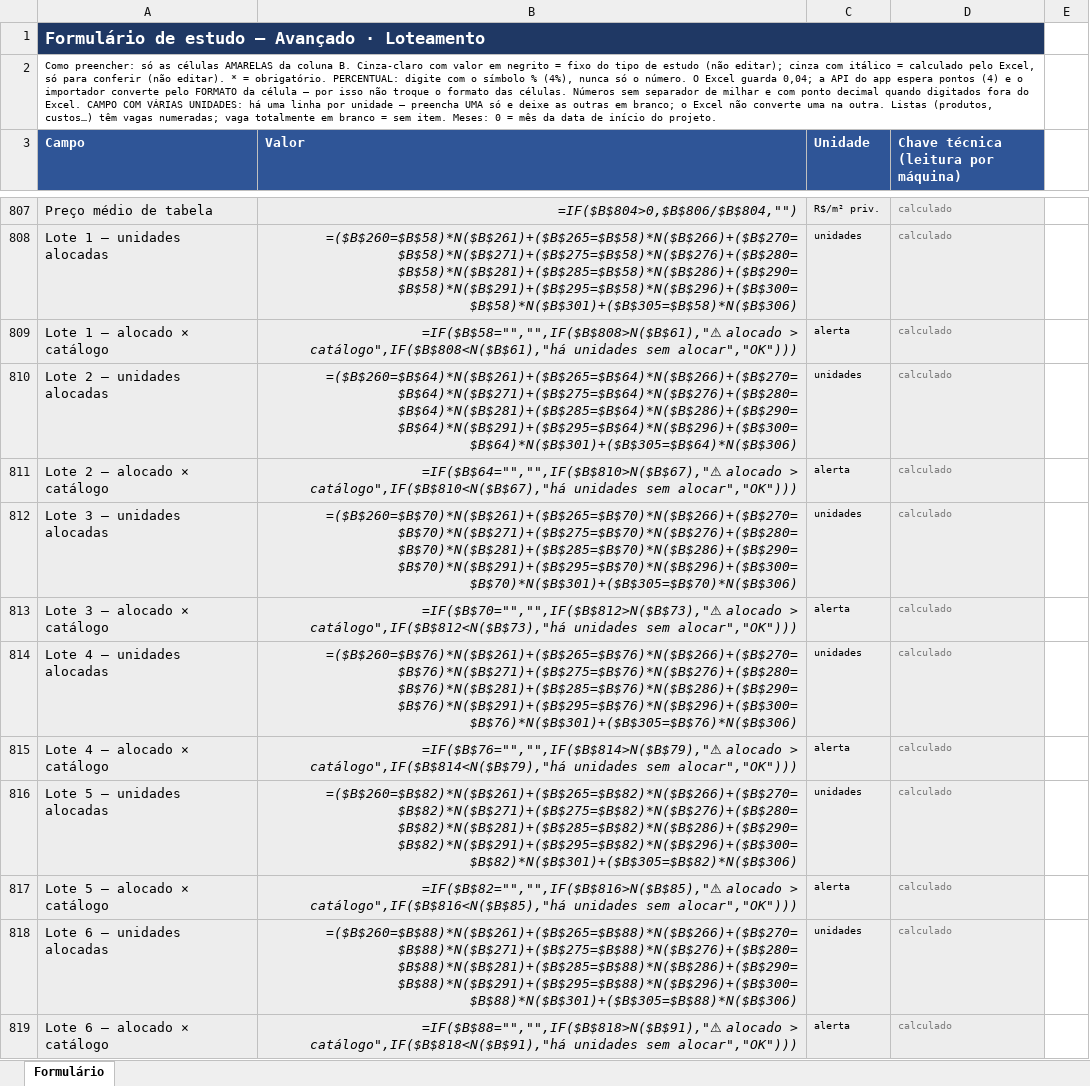
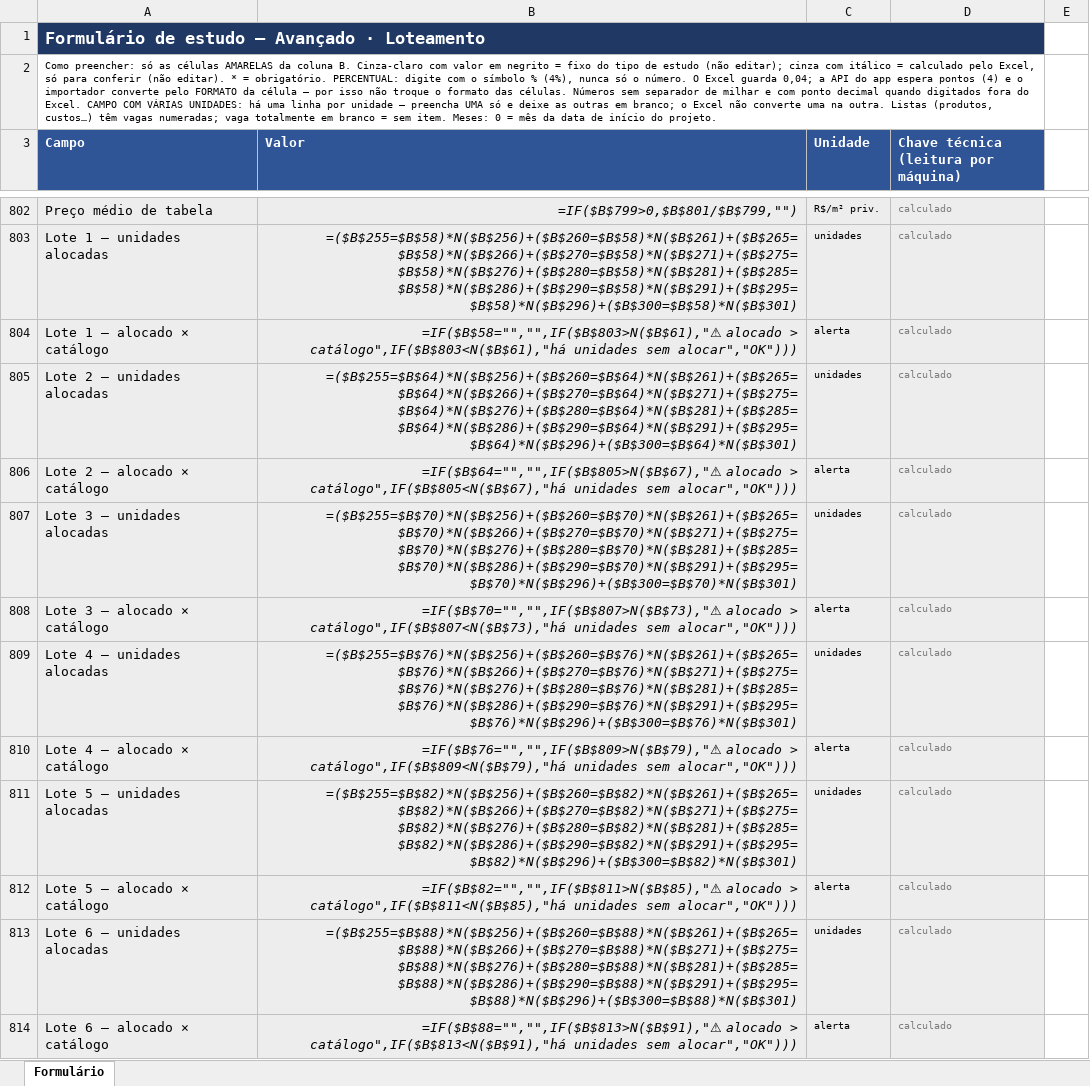
Before and after one commit to rafaleandrog/viabilidade-real-estate, an Excel workbook: referencia/formularios/exemplos/exemplo-loteamento-vale-do-sol-avancado.xlsx, sheet Formulário, drawn as a sheet; only a part is shown, gaps mark what is left out; values as stored, in another font and other column widths than the file's, no borders; formulas without a stored value are shown as written; addresses are those after the commit; the diff covers the shown part only; the diff names each change by its address in the sheet, - before the commit and + after, or states it on an @@ line.

```diff
--- a/referencia/formularios/exemplos/exemplo-loteamento-vale-do-sol-avancado.xlsx (sheet Formulário)
+++ b/referencia/formularios/exemplos/exemplo-loteamento-vale-do-sol-avancado.xlsx (sheet Formulário)
-B802 (Valor): =IF($B$804>0,$B$806/$B$804,"")
+B802 (Valor): =IF($B$799>0,$B$801/$B$799,"")
-B803 (Valor): =($B$260=$B$58)*N($B$261)+($B$265=$B$58)*N($B$266)+($B$270=$B$58)*N($B$271)+($B$275=$B$58)*N($B$276)+($B$280=$B$58)*N($B$281)+($B$285=$B$58)*N($B$286)+($B$290=$B$58)*N($B$291)+($B$295=$B$58)*N($B$296)+($B$300=$B$58)*N($B$301)+($B$305=$B$58)*N($B$306)
+B803 (Valor): =($B$255=$B$58)*N($B$256)+($B$260=$B$58)*N($B$261)+($B$265=$B$58)*N($B$266)+($B$270=$B$58)*N($B$271)+($B$275=$B$58)*N($B$276)+($B$280=$B$58)*N($B$281)+($B$285=$B$58)*N($B$286)+($B$290=$B$58)*N($B$291)+($B$295=$B$58)*N($B$296)+($B$300=$B$58)*N($B$301)
-B804 (Valor): =IF($B$58="","",IF($B$808>N($B$61),"⚠ alocado > catálogo",IF($B$808<N($B$61),"há unidades sem…
+B804 (Valor): =IF($B$58="","",IF($B$803>N($B$61),"⚠ alocado > catálogo",IF($B$803<N($B$61),"há unidades sem…
-B805 (Valor): =($B$260=$B$64)*N($B$261)+($B$265=$B$64)*N($B$266)+($B$270=$B$64)*N($B$271)+($B$275=$B$64)*N($B$276)+($B$280=$B$64)*N($B$281)+($B$285=$B$64)*N($B$286)+($B$290=$B$64)*N($B$291)+($B$295=$B$64)*N($B$296)+($B$300=$B$64)*N($B$301)+($B$305=$B$64)*N($B$306)
+B805 (Valor): =($B$255=$B$64)*N($B$256)+($B$260=$B$64)*N($B$261)+($B$265=$B$64)*N($B$266)+($B$270=$B$64)*N($B$271)+($B$275=$B$64)*N($B$276)+($B$280=$B$64)*N($B$281)+($B$285=$B$64)*N($B$286)+($B$290=$B$64)*N($B$291)+($B$295=$B$64)*N($B$296)+($B$300=$B$64)*N($B$301)
-B806 (Valor): =IF($B$64="","",IF($B$810>N($B$67),"⚠ alocado > catálogo",IF($B$810<N($B$67),"há unidades sem…
+B806 (Valor): =IF($B$64="","",IF($B$805>N($B$67),"⚠ alocado > catálogo",IF($B$805<N($B$67),"há unidades sem…
-B807 (Valor): =($B$260=$B$70)*N($B$261)+($B$265=$B$70)*N($B$266)+($B$270=$B$70)*N($B$271)+($B$275=$B$70)*N($B$276)+($B$280=$B$70)*N($B$281)+($B$285=$B$70)*N($B$286)+($B$290=$B$70)*N($B$291)+($B$295=$B$70)*N($B$296)+($B$300=$B$70)*N($B$301)+($B$305=$B$70)*N($B$306)
+B807 (Valor): =($B$255=$B$70)*N($B$256)+($B$260=$B$70)*N($B$261)+($B$265=$B$70)*N($B$266)+($B$270=$B$70)*N($B$271)+($B$275=$B$70)*N($B$276)+($B$280=$B$70)*N($B$281)+($B$285=$B$70)*N($B$286)+($B$290=$B$70)*N($B$291)+($B$295=$B$70)*N($B$296)+($B$300=$B$70)*N($B$301)
-B808 (Valor): =IF($B$70="","",IF($B$812>N($B$73),"⚠ alocado > catálogo",IF($B$812<N($B$73),"há unidades sem…
+B808 (Valor): =IF($B$70="","",IF($B$807>N($B$73),"⚠ alocado > catálogo",IF($B$807<N($B$73),"há unidades sem…
-B809 (Valor): =($B$260=$B$76)*N($B$261)+($B$265=$B$76)*N($B$266)+($B$270=$B$76)*N($B$271)+($B$275=$B$76)*N($B$276)+($B$280=$B$76)*N($B$281)+($B$285=$B$76)*N($B$286)+($B$290=$B$76)*N($B$291)+($B$295=$B$76)*N($B$296)+($B$300=$B$76)*N($B$301)+($B$305=$B$76)*N($B$306)
+B809 (Valor): =($B$255=$B$76)*N($B$256)+($B$260=$B$76)*N($B$261)+($B$265=$B$76)*N($B$266)+($B$270=$B$76)*N($B$271)+($B$275=$B$76)*N($B$276)+($B$280=$B$76)*N($B$281)+($B$285=$B$76)*N($B$286)+($B$290=$B$76)*N($B$291)+($B$295=$B$76)*N($B$296)+($B$300=$B$76)*N($B$301)
-B810 (Valor): =IF($B$76="","",IF($B$814>N($B$79),"⚠ alocado > catálogo",IF($B$814<N($B$79),"há unidades sem…
+B810 (Valor): =IF($B$76="","",IF($B$809>N($B$79),"⚠ alocado > catálogo",IF($B$809<N($B$79),"há unidades sem…
-B811 (Valor): =($B$260=$B$82)*N($B$261)+($B$265=$B$82)*N($B$266)+($B$270=$B$82)*N($B$271)+($B$275=$B$82)*N($B$276)+($B$280=$B$82)*N($B$281)+($B$285=$B$82)*N($B$286)+($B$290=$B$82)*N($B$291)+($B$295=$B$82)*N($B$296)+($B$300=$B$82)*N($B$301)+($B$305=$B$82)*N($B$306)
+B811 (Valor): =($B$255=$B$82)*N($B$256)+($B$260=$B$82)*N($B$261)+($B$265=$B$82)*N($B$266)+($B$270=$B$82)*N($B$271)+($B$275=$B$82)*N($B$276)+($B$280=$B$82)*N($B$281)+($B$285=$B$82)*N($B$286)+($B$290=$B$82)*N($B$291)+($B$295=$B$82)*N($B$296)+($B$300=$B$82)*N($B$301)
-B812 (Valor): =IF($B$82="","",IF($B$816>N($B$85),"⚠ alocado > catálogo",IF($B$816<N($B$85),"há unidades sem…
+B812 (Valor): =IF($B$82="","",IF($B$811>N($B$85),"⚠ alocado > catálogo",IF($B$811<N($B$85),"há unidades sem…
-B813 (Valor): =($B$260=$B$88)*N($B$261)+($B$265=$B$88)*N($B$266)+($B$270=$B$88)*N($B$271)+($B$275=$B$88)*N($B$276)+($B$280=$B$88)*N($B$281)+($B$285=$B$88)*N($B$286)+($B$290=$B$88)*N($B$291)+($B$295=$B$88)*N($B$296)+($B$300=$B$88)*N($B$301)+($B$305=$B$88)*N($B$306)
+B813 (Valor): =($B$255=$B$88)*N($B$256)+($B$260=$B$88)*N($B$261)+($B$265=$B$88)*N($B$266)+($B$270=$B$88)*N($B$271)+($B$275=$B$88)*N($B$276)+($B$280=$B$88)*N($B$281)+($B$285=$B$88)*N($B$286)+($B$290=$B$88)*N($B$291)+($B$295=$B$88)*N($B$296)+($B$300=$B$88)*N($B$301)
-B814 (Valor): =IF($B$88="","",IF($B$818>N($B$91),"⚠ alocado > catálogo",IF($B$818<N($B$91),"há unidades sem…
+B814 (Valor): =IF($B$88="","",IF($B$813>N($B$91),"⚠ alocado > catálogo",IF($B$813<N($B$91),"há unidades sem…
```
Also changed, not shown: 5 removed rows and 205 edited cells elsewhere in this sheet, referencia/formularios/exemplos/exemplo-incorporacao-aurora-parque-avancado.xlsx, referencia/formularios/formulario-avancado-incorporacao.xlsx, 1 other file.
